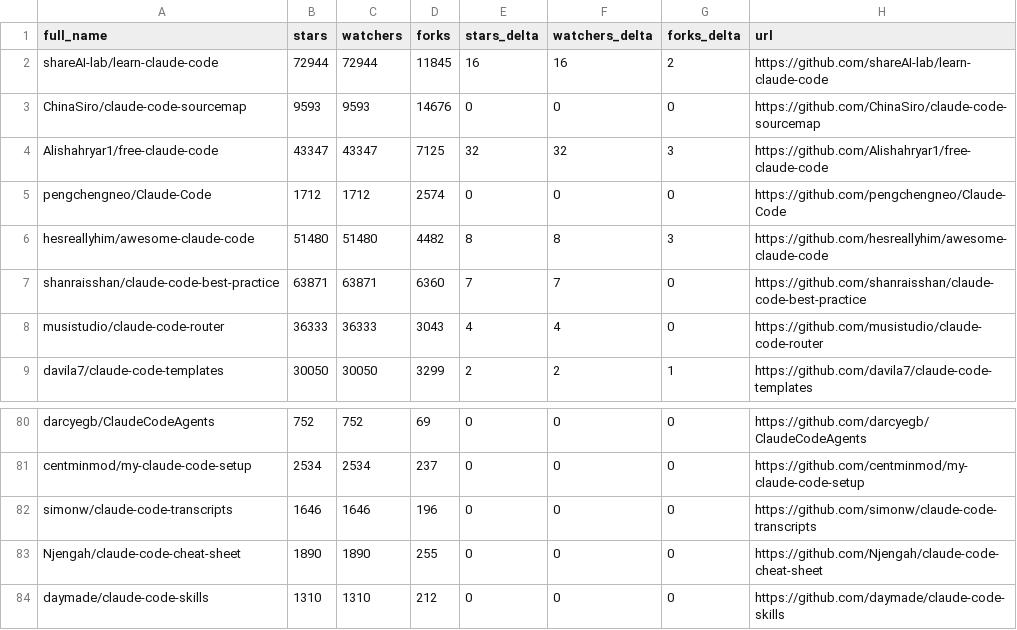
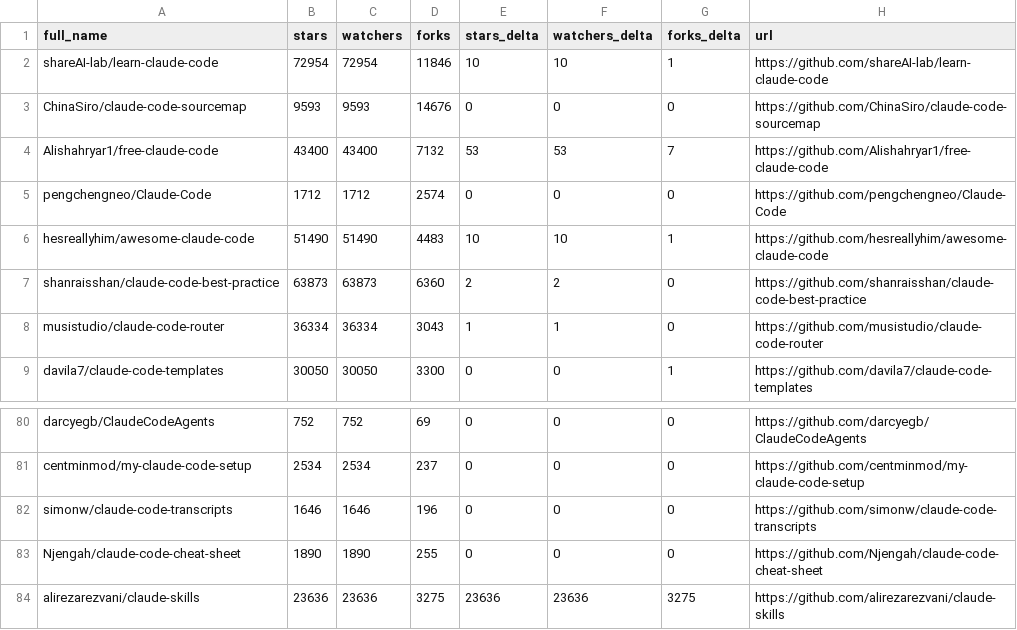
Before and after one commit to ljluestc/awesome-claude-code, a CSV file: data/repo-ticker.csv, drawn as a sheet; only a part is shown, gaps mark what is left out; the diff covers the shown part only.

```diff
--- a/data/repo-ticker.csv
+++ b/data/repo-ticker.csv
@@ -1,9 +1,9 @@
 full_name,stars,watchers,forks,stars_delta,watchers_delta,forks_delta,url
-shareAI-lab/learn-claude-code,72944,72944,11845,16,16,2,https://github.com/shareAI-lab/learn-claude-code
+shareAI-lab/learn-claude-code,72954,72954,11846,10,10,1,https://github.com/shareAI-lab/learn-claude-code
 ChinaSiro/claude-code-sourcemap,9593,9593,14676,0,0,0,https://github.com/ChinaSiro/claude-code-sourcemap
-Alishahryar1/free-claude-code,43347,43347,7125,32,32,3,https://github.com/Alishahryar1/free-claude-code
+Alishahryar1/free-claude-code,43400,43400,7132,53,53,7,https://github.com/Alishahryar1/free-claude-code
 pengchengneo/Claude-Code,1712,1712,2574,0,0,0,https://github.com/pengchengneo/Claude-Code
-hesreallyhim/awesome-claude-code,51480,51480,4482,8,8,3,https://github.com/hesreallyhim/awesome-claude-code
-shanraisshan/claude-code-best-practice,63871,63871,6360,7,7,0,https://github.com/shanraisshan/claude-code-best-practice
-musistudio/claude-code-router,36333,36333,3043,4,4,0,https://github.com/musistudio/claude-code-router
-davila7/claude-code-templates,30050,30050,3299,2,2,1,https://github.com/davila7/claude-code-templates
+hesreallyhim/awesome-claude-code,51490,51490,4483,10,10,1,https://github.com/hesreallyhim/awesome-claude-code
+shanraisshan/claude-code-best-practice,63873,63873,6360,2,2,0,https://github.com/shanraisshan/claude-code-best-practice
+musistudio/claude-code-router,36334,36334,3043,1,1,0,https://github.com/musistudio/claude-code-router
+davila7/claude-code-templates,30050,30050,3300,0,0,1,https://github.com/davila7/claude-code-templates
@@ -83,2 +83,2 @@ simonw/claude-code-transcripts,1646,1646,196,0,0,0,https://github.com/simonw/cla
 Njengah/claude-code-cheat-sheet,1890,1890,255,0,0,0,https://github.com/Njengah/claude-code-cheat-sheet
-daymade/claude-code-skills,1310,1310,212,0,0,0,https://github.com/daymade/claude-code-skills
+alirezarezvani/claude-skills,23636,23636,3275,23636,23636,3275,https://github.com/alirezarezvani/claude-skills
```
Also changed, not shown: 2 added rows, 2 removed rows, 2 moved rows and 109 edited cells elsewhere in this file, 2 other files.
